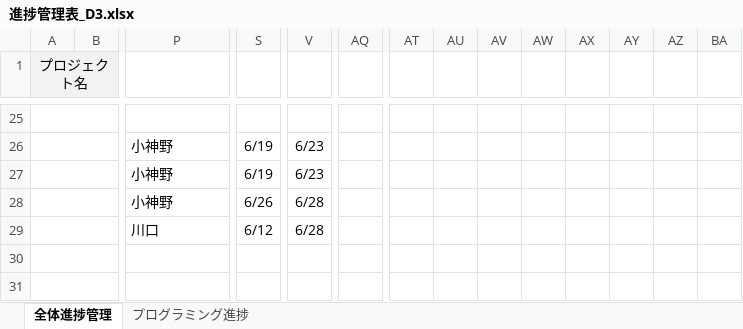
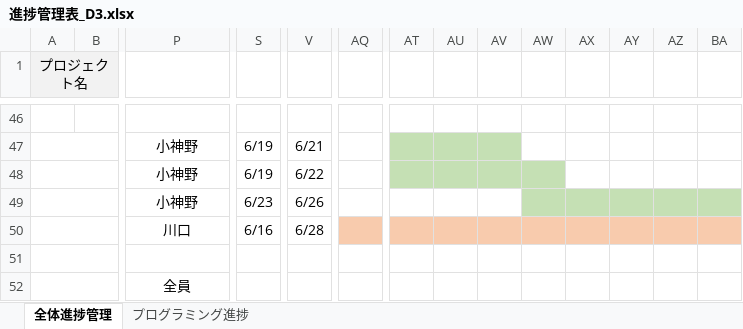
Before and after one commit to dojo2023/D-3, an Excel workbook: doc/進捗管理表_D3.xlsx, sheet 全体進捗管理, drawn as a sheet; only a part is shown, gaps mark what is left out; values as stored, in another font and other column widths than the file's, no borders; conditional formats not drawn; removed rows and columns are numbered as before the commit, all else as after; the diff covers the shown part only; the diff names each change by its address in the sheet, - before the commit and + after, or states it on an @@ line.

```diff
--- a/doc/進捗管理表_D3.xlsx (sheet 全体進捗管理)
+++ b/doc/進捗管理表_D3.xlsx (sheet 全体進捗管理)
-A25:B25 merged
-P25:R25 merged
-P47:P50 alignment: left
+P47:P50 alignment: center
-V47: 6/23
+V47: 6/21
-AT47:AV47 fill: none
+AT47:AV47 fill: #C5E0B4
-V48: 6/23
+V48: 6/22
-AT48:AW48 fill: none
+AT48:AW48 fill: #C5E0B4
-S49: 6/26
+S49: 6/23
-V49: 6/28
+V49: 6/26
-AW49:BA49 fill: none
+AW49:BA49 fill: #C5E0B4
-S50: 6/12
+S50: 6/16
-AQ50:BA50 fill: none
+AQ50:BA50 fill: #F8CBAD
-P52: (empty)
+P52: 全員
```
Also changed, not shown: 21 added rows, 2 edited cells, cell formats and merged cells elsewhere in this sheet, 1 other file.
